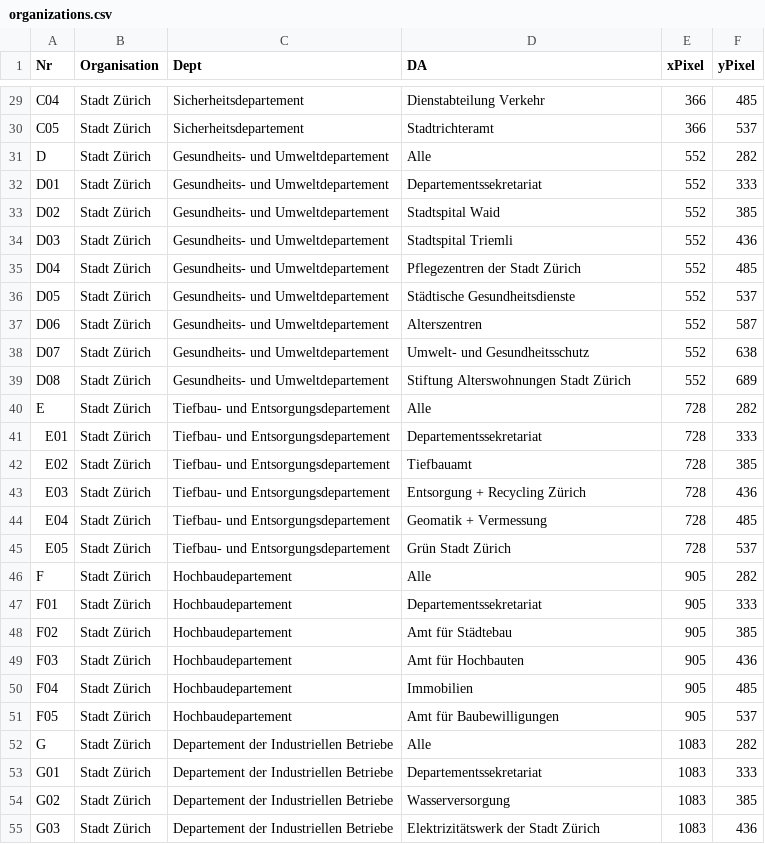
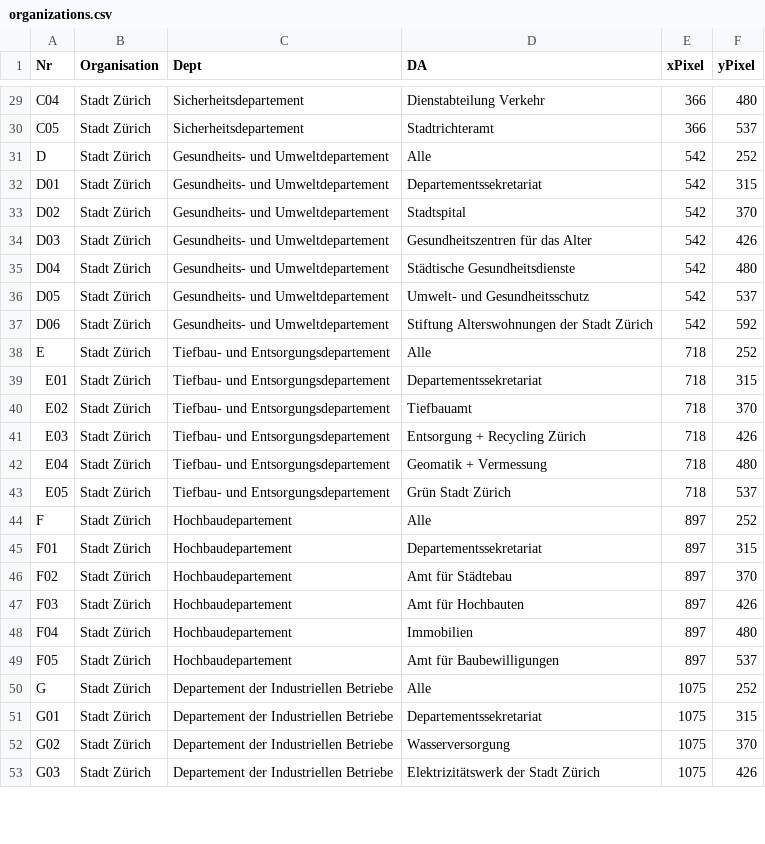
Before and after one commit to grandgrue/ckan-reporting-stzh, a CSV file: organizations.csv, drawn as a sheet; only a part is shown, gaps mark what is left out; removed rows and columns are numbered as before the commit, all else as after; the diff covers the shown part only; the diff names each change by its address in the sheet, - before the commit and + after, or states it on an @@ line.

Commit message:
New org structure and image
Update of GUDs org: New "Stadtspital" & "Gesundheitszentren für das Alter.
CI/CD modified background image

```diff
--- a/organizations.csv
+++ b/organizations.csv
-F29 (yPixel): 485
+F29 (yPixel): 480
-E31:E37 (xPixel): 552
+E31:E37 (xPixel): 542
-F31 (yPixel): 282
+F31 (yPixel): 252
-F32 (yPixel): 333
+F32 (yPixel): 315
-D33 (DA): Stadtspital Waid
+D33 (DA): Stadtspital
-F33 (yPixel): 385
+F33 (yPixel): 370
-D34 (DA): Stadtspital Triemli
+D34 (DA): Gesundheitszentren für das Alter
-F34 (yPixel): 436
+F34 (yPixel): 426
-D35 (DA): Pflegezentren der Stadt Zürich
+D35 (DA): Städtische Gesundheitsdienste
-F35 (yPixel): 485
+F35 (yPixel): 480
-D36 (DA): Städtische Gesundheitsdienste
+D36 (DA): Umwelt- und Gesundheitsschutz
-D37 (DA): Alterszentren
+D37 (DA): Stiftung Alterswohnungen der Stadt Zürich
-F37 (yPixel): 587
+F37 (yPixel): 592
-row 38: D07 | Stadt Zürich | Gesundheits- und Umweltdepartement | Umwelt- und Gesundheitsschutz | 552 | 638
-row 39: D08 | Stadt Zürich | Gesundheits- und Umweltdepartement | Stiftung Alterswohnungen Stadt Zürich | 552 | 689
-E38:E43 (xPixel): 728
+E38:E43 (xPixel): 718
-F38 (yPixel): 282
+F38 (yPixel): 252
-F39 (yPixel): 333
+F39 (yPixel): 315
-F40 (yPixel): 385
+F40 (yPixel): 370
-F41 (yPixel): 436
+F41 (yPixel): 426
-F42 (yPixel): 485
+F42 (yPixel): 480
-E44:E49 (xPixel): 905
+E44:E49 (xPixel): 897
-F44 (yPixel): 282
+F44 (yPixel): 252
-F45 (yPixel): 333
+F45 (yPixel): 315
-F46 (yPixel): 385
+F46 (yPixel): 370
-F47 (yPixel): 436
+F47 (yPixel): 426
-F48 (yPixel): 485
+F48 (yPixel): 480
-E50:E53 (xPixel): 1083
+E50:E53 (xPixel): 1075
-F50 (yPixel): 282
+F50 (yPixel): 252
-F51 (yPixel): 333
+F51 (yPixel): 315
-F52 (yPixel): 385
+F52 (yPixel): 370
-F53 (yPixel): 436
+F53 (yPixel): 426
```
Also changed, not shown: 1 added row and 61 edited cells elsewhere in this file, 1 other file.
